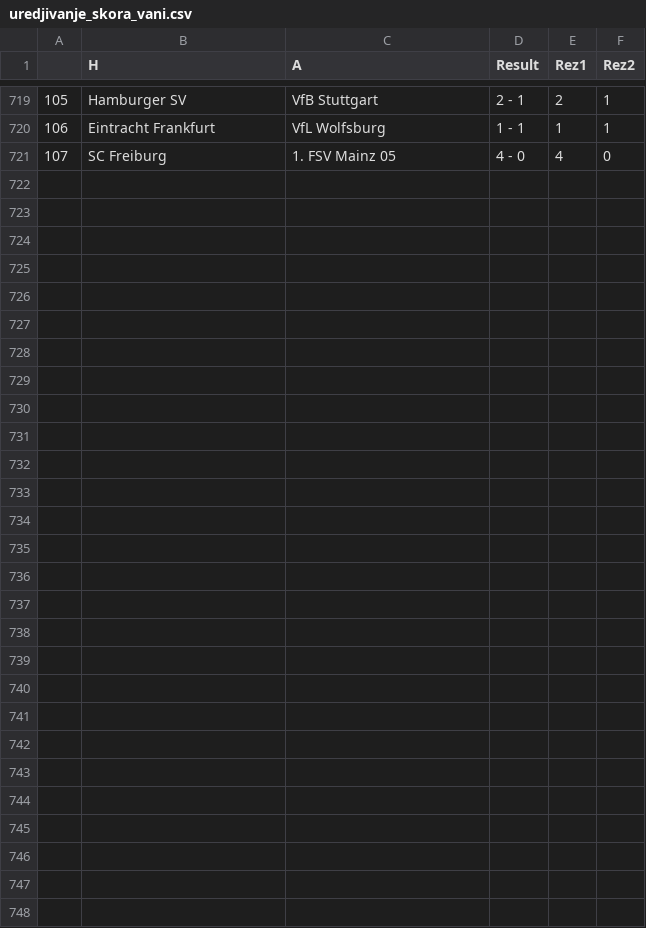
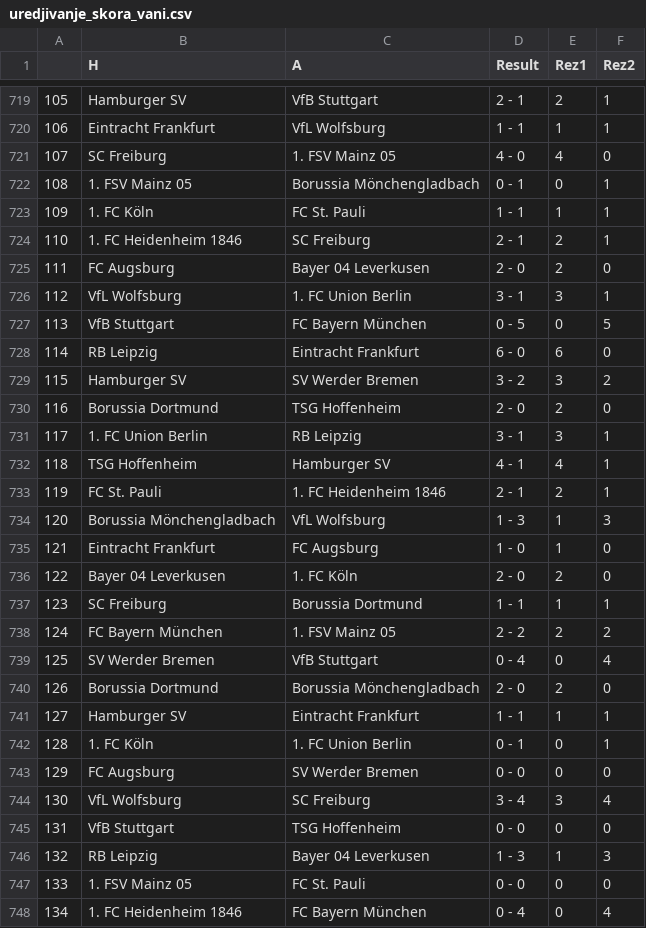
Before and after one commit to AmirBih/pred-rez-bundesliga, a CSV file: uredjivanje_skora_vani.csv, drawn as a sheet; only a part is shown, gaps mark what is left out.

```diff
--- a/uredjivanje_skora_vani.csv
+++ b/uredjivanje_skora_vani.csv
@@ -721 +721,28 @@
 107,SC Freiburg,1. FSV Mainz 05,4 - 0,4,0
+108,1. FSV Mainz 05,Borussia Mönchengladbach,0 - 1,0,1
+109,1. FC Köln,FC St. Pauli,1 - 1,1,1
+110,1. FC Heidenheim 1846,SC Freiburg,2 - 1,2,1
+111,FC Augsburg,Bayer 04 Leverkusen,2 - 0,2,0
+112,VfL Wolfsburg,1. FC Union Berlin,3 - 1,3,1
+113,VfB Stuttgart,FC Bayern München,0 - 5,0,5
+114,RB Leipzig,Eintracht Frankfurt,6 - 0,6,0
+115,Hamburger SV,SV Werder Bremen,3 - 2,3,2
+116,Borussia Dortmund,TSG Hoffenheim,2 - 0,2,0
+117,1. FC Union Berlin,RB Leipzig,3 - 1,3,1
+118,TSG Hoffenheim,Hamburger SV,4 - 1,4,1
+119,FC St. Pauli,1. FC Heidenheim 1846,2 - 1,2,1
+120,Borussia Mönchengladbach,VfL Wolfsburg,1 - 3,1,3
+121,Eintracht Frankfurt,FC Augsburg,1 - 0,1,0
+122,Bayer 04 Leverkusen,1. FC Köln,2 - 0,2,0
+123,SC Freiburg,Borussia Dortmund,1 - 1,1,1
+124,FC Bayern München,1. FSV Mainz 05,2 - 2,2,2
+125,SV Werder Bremen,VfB Stuttgart,0 - 4,0,4
+126,Borussia Dortmund,Borussia Mönchengladbach,2 - 0,2,0
+127,Hamburger SV,Eintracht Frankfurt,1 - 1,1,1
+128,1. FC Köln,1. FC Union Berlin,0 - 1,0,1
+129,FC Augsburg,SV Werder Bremen,0 - 0,0,0
+130,VfL Wolfsburg,SC Freiburg,3 - 4,3,4
+131,VfB Stuttgart,TSG Hoffenheim,0 - 0,0,0
+132,RB Leipzig,Bayer 04 Leverkusen,1 - 3,1,3
+133,1. FSV Mainz 05,FC St. Pauli,0 - 0,0,0
+134,1. FC Heidenheim 1846,FC Bayern München,0 - 4,0,4
```
Also changed, not shown: bundesliga.csv, forma_a.csv, 8 other files.
